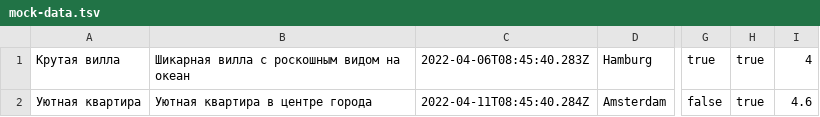
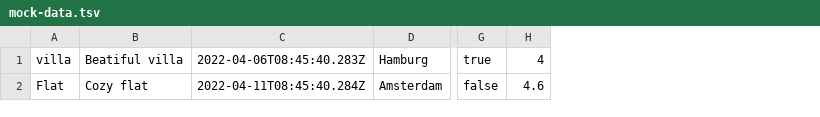
Before and after one commit to htmlacademy-nodejs-api/581613-six-cities-9, a TSV file: mocks/mock-data.tsv, drawn as a sheet; only a part is shown, gaps mark what is left out; removed rows and columns are numbered as before the commit, all else as after; the diff names each change by its address in the sheet, - before the commit and + after, or states it on an @@ line.

```diff
--- a/mocks/mock-data.tsv
+++ b/mocks/mock-data.tsv
-column A, rows 1-2: Крутая вилла | Уютная квартира
-column B, rows 1-2: Шикарная вилла с роскошным видом на океан | Уютная квартира в центре города
+column A, rows 1-2: villa | Flat
+column B, rows 1-2: Beatiful villa | Cozy flat
-column H, rows 1-2: true | true
```
Also changed, not shown: 34 other files.
